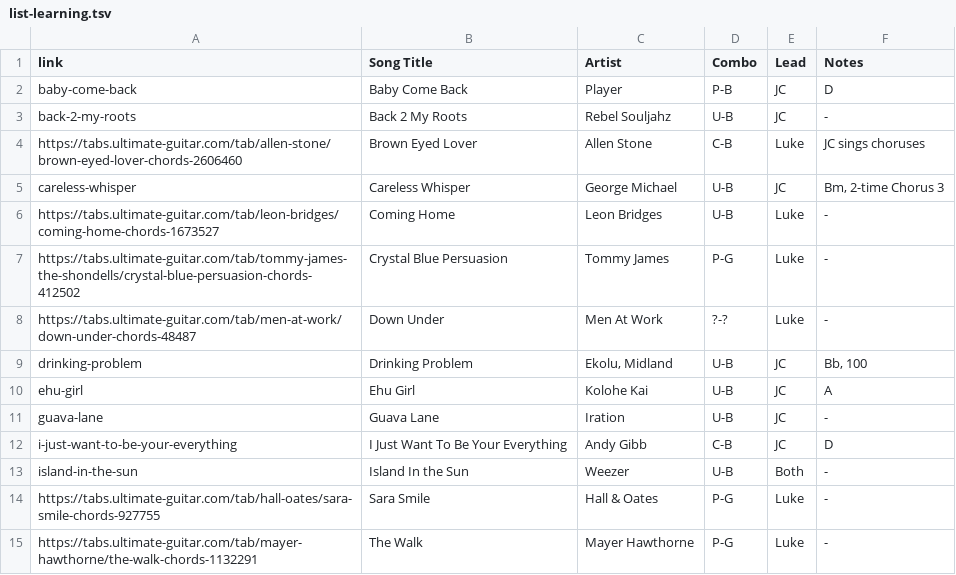
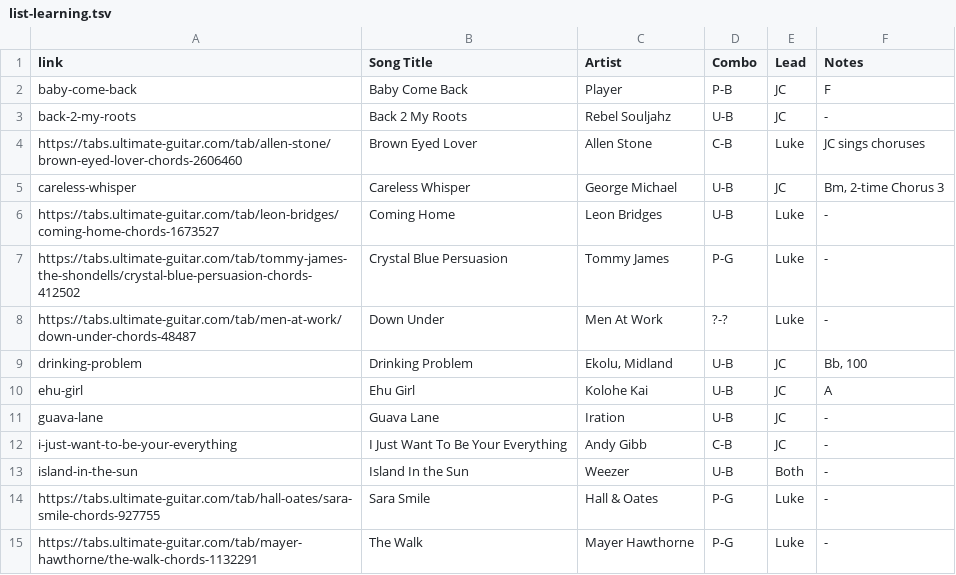
Before and after one commit to TMNTfever/TMNTfever.github.io, a TSV file: setlists/list-learning.tsv, drawn as a sheet.

Commit message:
Update list-learning.tsv

```diff
--- a/setlists/list-learning.tsv
+++ b/setlists/list-learning.tsv
@@ -1,3 +1,3 @@
 link	Song Title	Artist	Combo	Lead	Notes
-baby-come-back	Baby Come Back	Player	P-B	JC	D
+baby-come-back	Baby Come Back	Player	P-B	JC	F
 back-2-my-roots	Back 2 My Roots	Rebel Souljahz	U-B	JC	-
@@ -11,3 +11,3 @@ ehu-girl	Ehu Girl	Kolohe Kai	U-B	JC	A
 guava-lane	Guava Lane	Iration	U-B	JC	-
-i-just-want-to-be-your-everything	I Just Want To Be Your Everything	Andy Gibb	C-B	JC	D
+i-just-want-to-be-your-everything	I Just Want To Be Your Everything	Andy Gibb	C-B	JC	-
 island-in-the-sun	Island In the Sun	Weezer	U-B	Both	-
```
